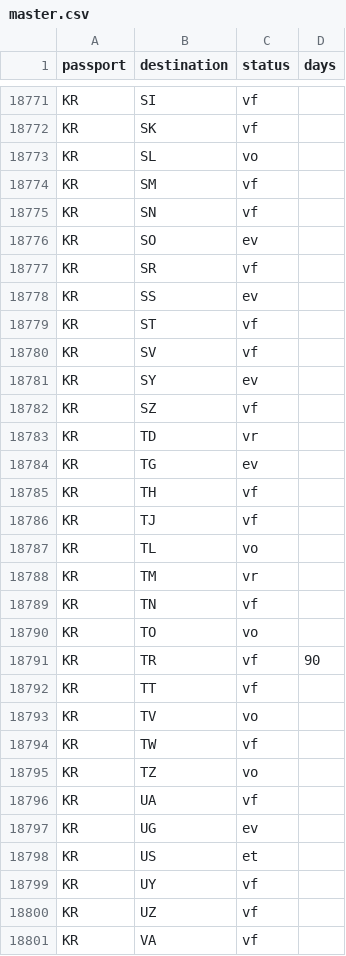
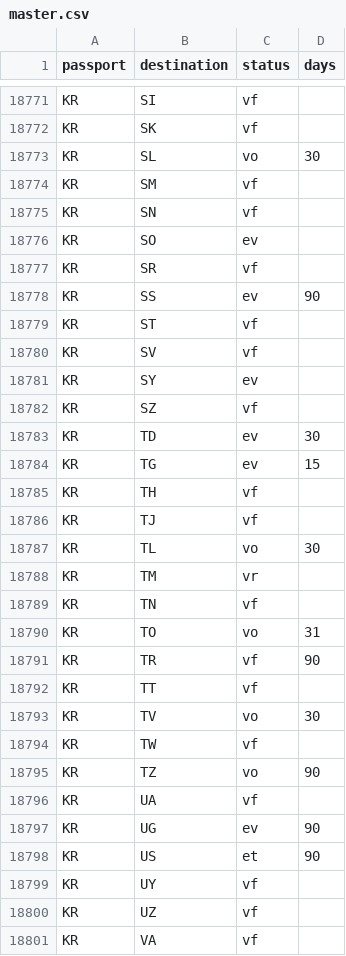
Before and after one commit to savvydarknight/r-passe, a CSV file: data/master.csv, drawn as a sheet; only a part is shown, gaps mark what is left out; the diff covers the shown part only.

```diff
--- a/data/master.csv
+++ b/data/master.csv
@@ -18772,3 +18772,3 @@ KR,SI,vf,
 KR,SK,vf,
-KR,SL,vo,
+KR,SL,vo,30
 KR,SM,vf,
@@ -18777,3 +18777,3 @@ KR,SO,ev,
 KR,SR,vf,
-KR,SS,ev,
+KR,SS,ev,90
 KR,ST,vf,
@@ -18782,18 +18782,18 @@ KR,SY,ev,
 KR,SZ,vf,
-KR,TD,vr,
-KR,TG,ev,
+KR,TD,ev,30
+KR,TG,ev,15
 KR,TH,vf,
 KR,TJ,vf,
-KR,TL,vo,
+KR,TL,vo,30
 KR,TM,vr,
 KR,TN,vf,
-KR,TO,vo,
+KR,TO,vo,31
 KR,TR,vf,90
 KR,TT,vf,
-KR,TV,vo,
+KR,TV,vo,30
 KR,TW,vf,
-KR,TZ,vo,
+KR,TZ,vo,90
 KR,UA,vf,
-KR,UG,ev,
-KR,US,et,
+KR,UG,ev,90
+KR,US,et,90
 KR,UY,vf,
```
Also changed, not shown: 54 edited cells elsewhere in this file.
